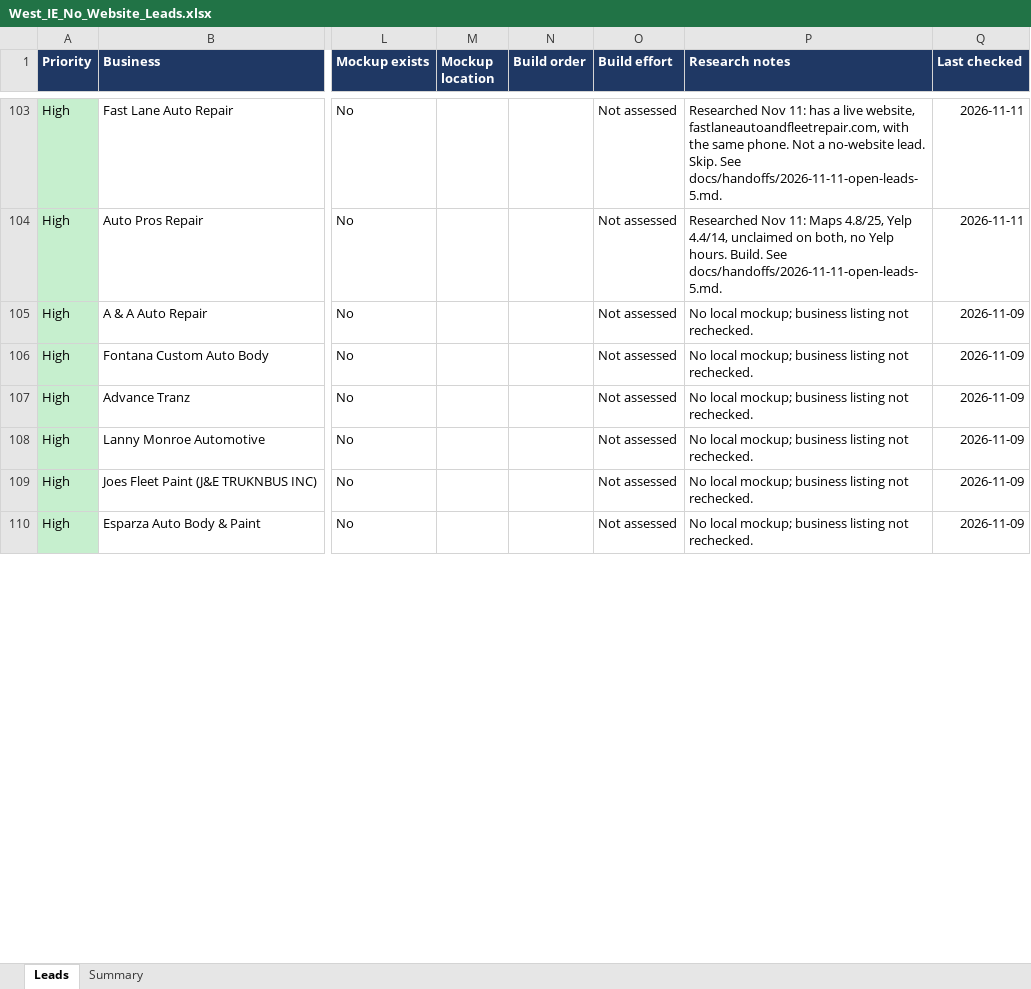
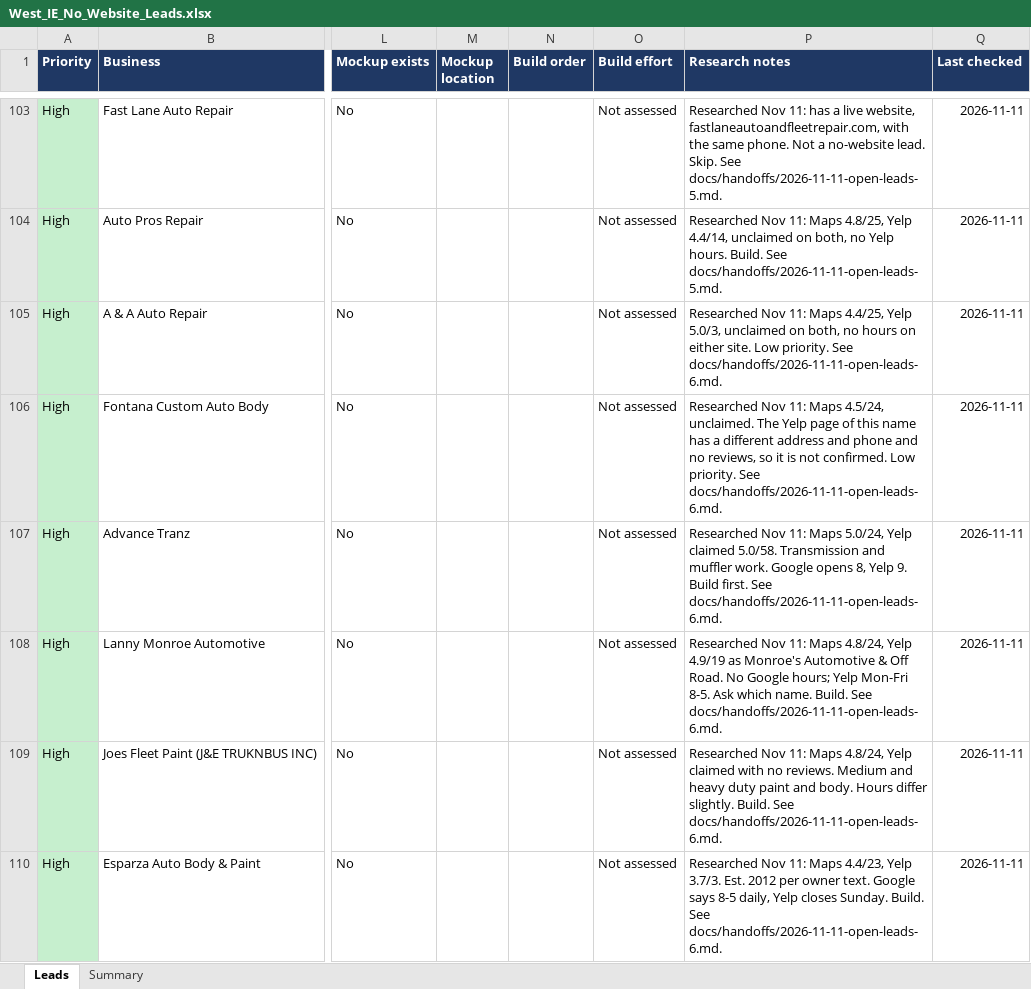
Before and after one commit to Phan-Vincent/Phan-Rodriguez-LLC, an Excel workbook: leads/West_IE_No_Website_Leads.xlsx, sheet Leads, drawn as a sheet; only a part is shown, gaps mark what is left out; values as stored, in another font and other column widths than the file's, no borders; conditional formats and table styles not drawn; the diff covers the shown part only; the diff names each change by its address in the sheet, - before the commit and + after, or states it on an @@ line.

```diff
--- a/leads/West_IE_No_Website_Leads.xlsx (sheet Leads)
+++ b/leads/West_IE_No_Website_Leads.xlsx (sheet Leads)
-P105 (Research notes): No local mockup; business listing not rechecked.
+P105 (Research notes): Researched Nov 11: Maps 4.4/25, Yelp 5.0/3, unclaimed on both, no hours on either site. Low priority. See docs/handoffs/2026-11-11-open-leads-6.md.
-Q105:Q110 (Last checked): 2026-11-09
+Q105:Q110 (Last checked): 2026-11-11
-P106 (Research notes): No local mockup; business listing not rechecked.
+P106 (Research notes): Researched Nov 11: Maps 4.5/24, unclaimed. The Yelp page of this name has a different address and phone and no reviews, so it is not confirmed. Low priority. See docs/handoffs/2026-11-11-open-leads-6.md.
-P107 (Research notes): No local mockup; business listing not rechecked.
+P107 (Research notes): Researched Nov 11: Maps 5.0/24, Yelp claimed 5.0/58. Transmission and muffler work. Google opens 8, Yelp 9. Build first. See docs/handoffs/2026-11-11-open-leads-6.md.
-P108 (Research notes): No local mockup; business listing not rechecked.
+P108 (Research notes): Researched Nov 11: Maps 4.8/24, Yelp 4.9/19 as Monroe's Automotive & Off Road. No Google hours; Yelp Mon-Fri 8-5. Ask which name. Build. See docs/handoffs/2026-11-11-open-leads-6.md.
-P109 (Research notes): No local mockup; business listing not rechecked.
+P109 (Research notes): Researched Nov 11: Maps 4.8/24, Yelp claimed with no reviews. Medium and heavy duty paint and body. Hours differ slightly. Build. See docs/handoffs/2026-11-11-open-leads-6.md.
-P110 (Research notes): No local mockup; business listing not rechecked.
+P110 (Research notes): Researched Nov 11: Maps 4.4/23, Yelp 3.7/3. Est. 2012 per owner text. Google says 8-5 daily, Yelp closes Sunday. Build. See docs/handoffs/2026-11-11-open-leads-6.md.
```
Also changed, not shown: 12 edited cells elsewhere in this sheet, 8 other files.
